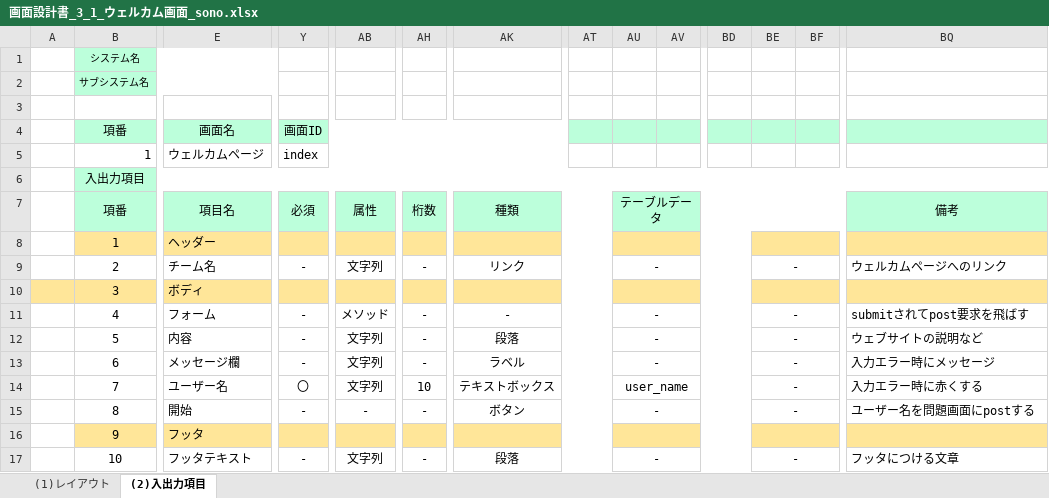
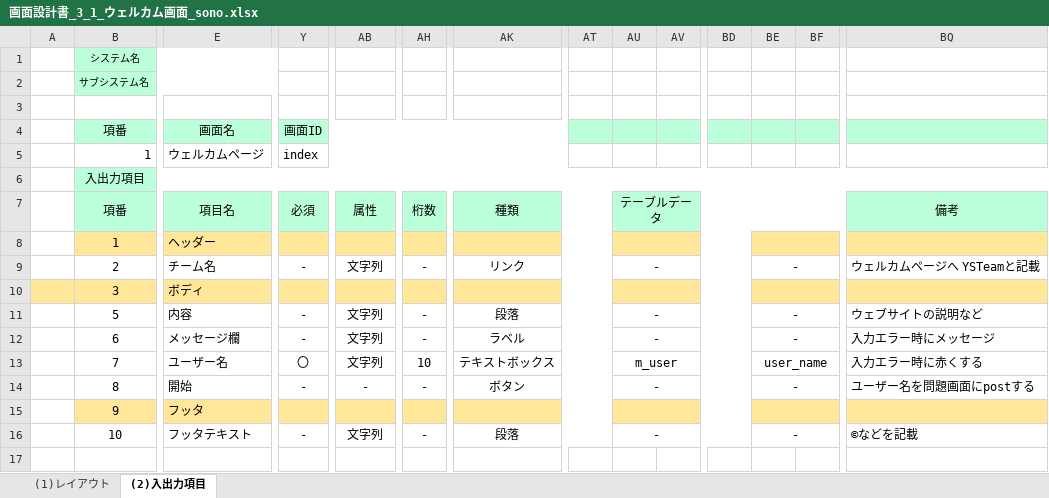
Before and after one commit to tkysn1028/prac, an Excel workbook: YSteam開発資料まとめ/設計書9日までに/products/画面設計書_3_1_ウェルカム画面_sono.xlsx, sheet (2)入出力項目, drawn as a sheet; only a part is shown, gaps mark what is left out; values as stored, in another font and other column widths than the file's, no borders; removed rows and columns are numbered as before the commit, all else as after; rows hold the shown columns only; the diff names each change by its address in the sheet, - before the commit and + after, or states it on an @@ line.

```diff
--- a/YSteam開発資料まとめ/設計書9日までに/products/画面設計書_3_1_ウェルカム画面_sono.xlsx (sheet (2)入出力項目)
+++ b/YSteam開発資料まとめ/設計書9日までに/products/画面設計書_3_1_ウェルカム画面_sono.xlsx (sheet (2)入出力項目)
-BQ9: ウェルカムページへのリンク
+BQ9: ウェルカムページへ YSTeamと記載
-row 11:  | 4 | フォーム | - | メソッド | - | - |  | - |  |  | - |  | submitされてpost要求を飛ばす
-AU13: user_name
+AU13: m_user
-BE13: -
+BE13: user_name
-BQ16: フッタにつける文章
+BQ16: ©などを記載
```
Also changed, not shown: YSteam開発資料まとめ/スケジュール管理_YS .xlsx, YSteam開発資料まとめ/設計書9日までに/products/画面設計書_3_2_問題画面_sono.xlsx, 4 other files.
